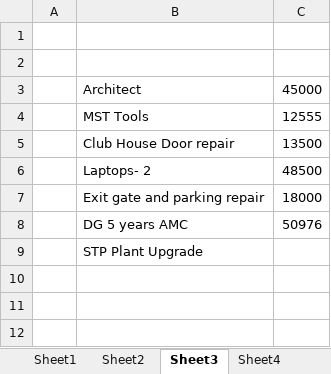
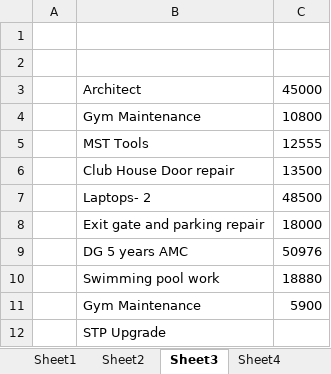
Before and after one commit to dhootmahesh28/zen-estate-dashboard, an Excel workbook: Zen_Estate_Combined_Expenses_Q1.xlsx, sheet Sheet3, drawn as a sheet; values as stored, in another font and other column widths than the file's, no borders; addresses are those after the commit; the diff names each change by its address in the sheet, - before the commit and + after, or states it on an @@ line.

```diff
--- a/Zen_Estate_Combined_Expenses_Q1.xlsx (sheet Sheet3)
+++ b/Zen_Estate_Combined_Expenses_Q1.xlsx (sheet Sheet3)
+row 4:  | Gym Maintenance | 10800
+row 10:  | Swimming pool work | 18880
+row 11:  | Gym Maintenance | 5900
-B12: STP Plant Upgrade
+B12: STP Upgrade
```
Also changed, not shown: sheet Sheet1, other sheet tabs, formulas that keep their value, 1 other file.
